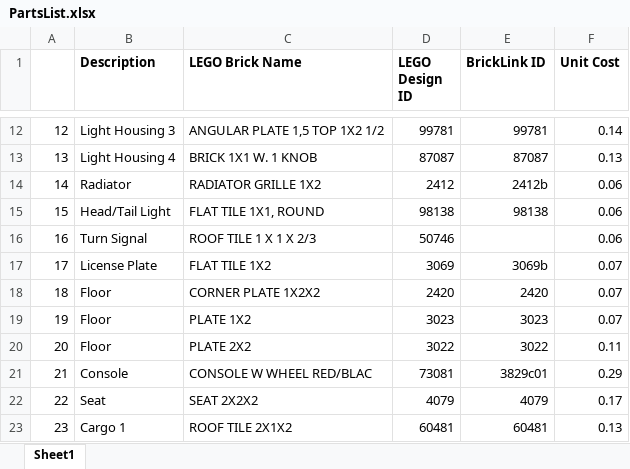
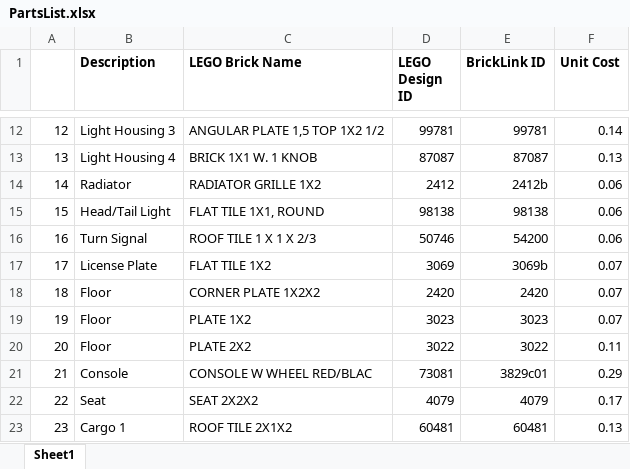
Before and after one commit to james-lepore/LegoDigitalSystemsEngineering, an Excel workbook: PartsList.xlsx, sheet Sheet1, drawn as a sheet; only a part is shown, gaps mark what is left out; values as stored, in another font and other column widths than the file's, no borders; the diff names each change by its address in the sheet, - before the commit and + after, or states it on an @@ line.

```diff
--- a/PartsList.xlsx (sheet Sheet1)
+++ b/PartsList.xlsx (sheet Sheet1)
-E16 (BrickLink ID): (empty)
+E16 (BrickLink ID): 54200
```
Also changed, not shown: 2 other files.
